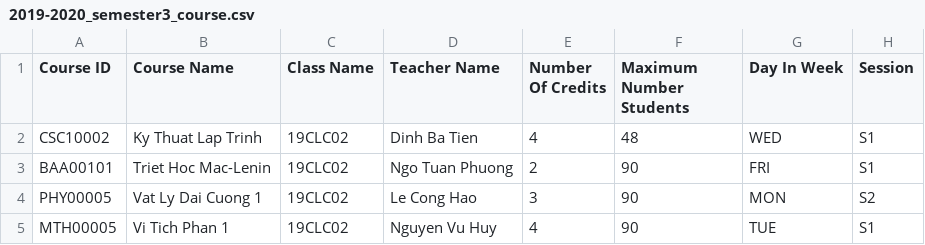
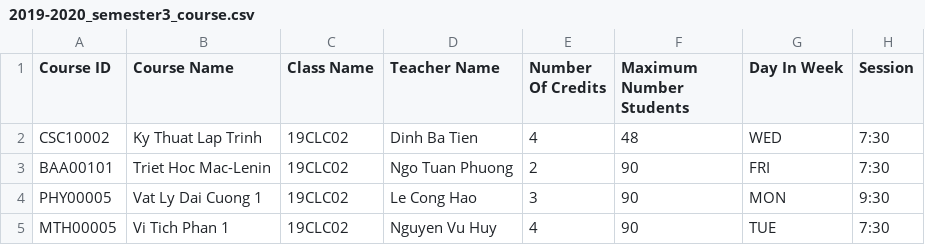
Before and after one commit to TranNguyenMinhHoangCLC02/CS162-G04-22CLC02, a CSV file: 2019-2020_semester3_course.csv, drawn as a sheet.

```diff
--- a/2019-2020_semester3_course.csv
+++ b/2019-2020_semester3_course.csv
@@ -1,5 +1,5 @@
 Course ID,Course Name,Class Name,Teacher Name,Number Of Credits,Maximum Number Students,Day In Week,Session
-CSC10002,Ky Thuat Lap Trinh,19CLC02,Dinh Ba Tien,4,48,WED,S1
-BAA00101,Triet Hoc Mac-Lenin,19CLC02,Ngo Tuan Phuong,2,90,FRI,S1
-PHY00005,Vat Ly Dai Cuong 1,19CLC02,Le Cong Hao,3,90,MON,S2
-MTH00005,Vi Tich Phan 1,19CLC02,Nguyen Vu Huy,4,90,TUE,S1
+CSC10002,Ky Thuat Lap Trinh,19CLC02,Dinh Ba Tien,4,48,WED,7:30
+BAA00101,Triet Hoc Mac-Lenin,19CLC02,Ngo Tuan Phuong,2,90,FRI,7:30
+PHY00005,Vat Ly Dai Cuong 1,19CLC02,Le Cong Hao,3,90,MON,9:30
+MTH00005,Vi Tich Phan 1,19CLC02,Nguyen Vu Huy,4,90,TUE,7:30
```
Also changed, not shown: 18 other files.
